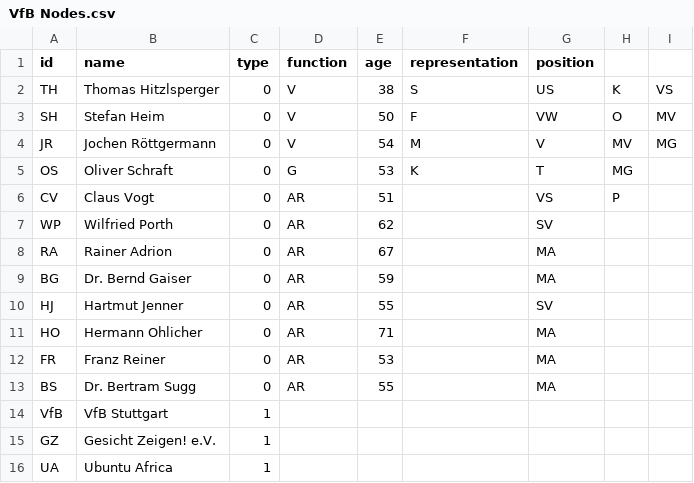
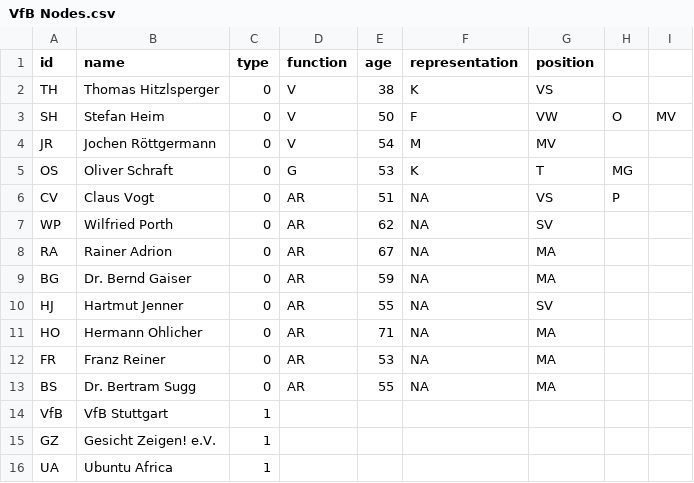
Before and after one commit to claraseitz/VfB-Netzwerk-Testat, a CSV file: VfB Nodes.csv, drawn as a sheet; only a part is shown.

Commit message:
Update VfB Nodes.csv

```diff
--- a/VfB Nodes.csv
+++ b/VfB Nodes.csv
@@ -1,14 +1,14 @@
 id,name,type,function,age,representation,position
-TH,Thomas Hitzlsperger,0,V,38,S,US,K,VS
+TH,Thomas Hitzlsperger,0,V,38,K,VS
 SH,Stefan Heim,0,V,50,F,VW,O,MV
-JR,Jochen Röttgermann,0,V,54,M,V,MV,MG
+JR,Jochen Röttgermann,0,V,54,M,MV
 OS,Oliver Schraft,0,G,53,K,T,MG
-CV,Claus Vogt,0,AR,51,,VS,P
-WP,Wilfried Porth,0,AR,62,,SV
-RA,Rainer Adrion,0,AR,67,,MA
-BG,Dr. Bernd Gaiser,0,AR,59,,MA
-HJ,Hartmut Jenner,0,AR,55,,SV
-HO,Hermann Ohlicher,0,AR,71,,MA
-FR,Franz Reiner,0,AR,53,,MA
-BS,Dr. Bertram Sugg,0,AR,55,,MA
+CV,Claus Vogt,0,AR,51,NA,VS,P
+WP,Wilfried Porth,0,AR,62,NA,SV
+RA,Rainer Adrion,0,AR,67,NA,MA
+BG,Dr. Bernd Gaiser,0,AR,59,NA,MA
+HJ,Hartmut Jenner,0,AR,55,NA,SV
+HO,Hermann Ohlicher,0,AR,71,NA,MA
+FR,Franz Reiner,0,AR,53,NA,MA
+BS,Dr. Bertram Sugg,0,AR,55,NA,MA
 VfB,VfB Stuttgart,1,,,,
```
